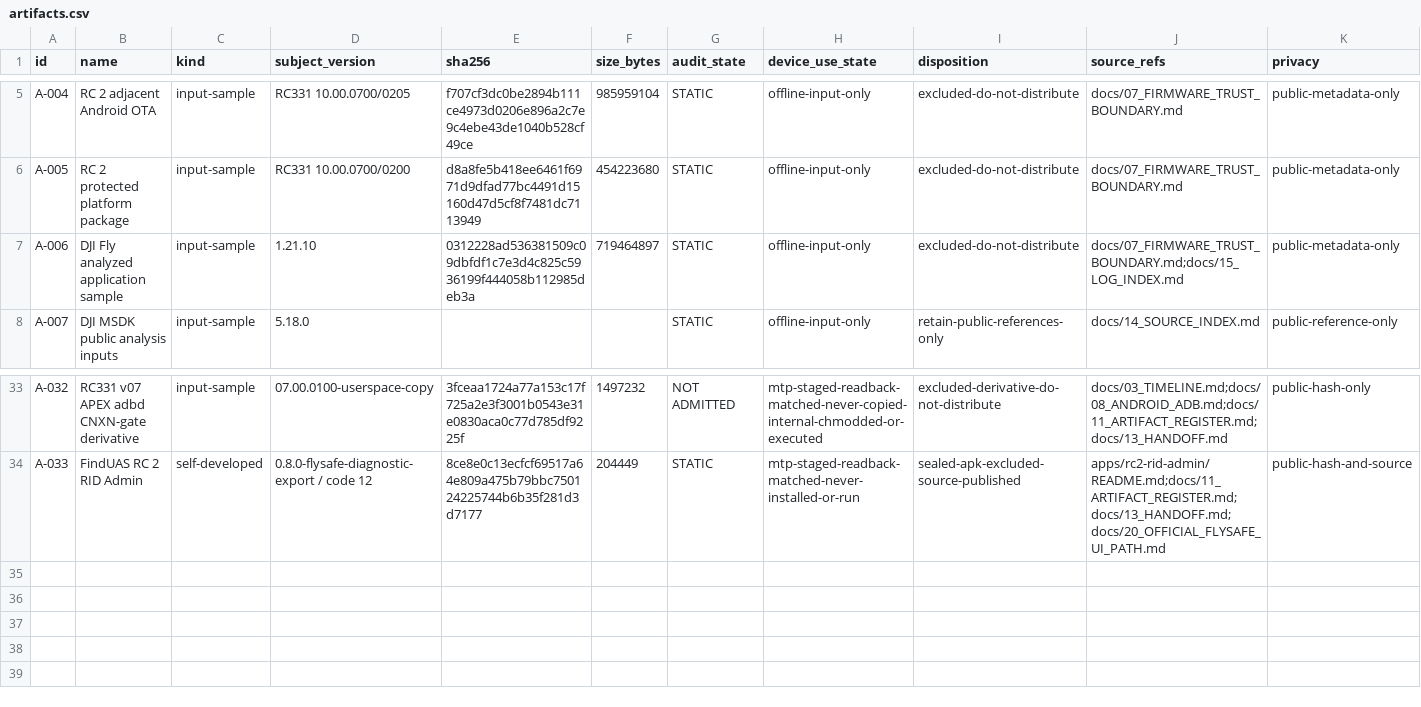
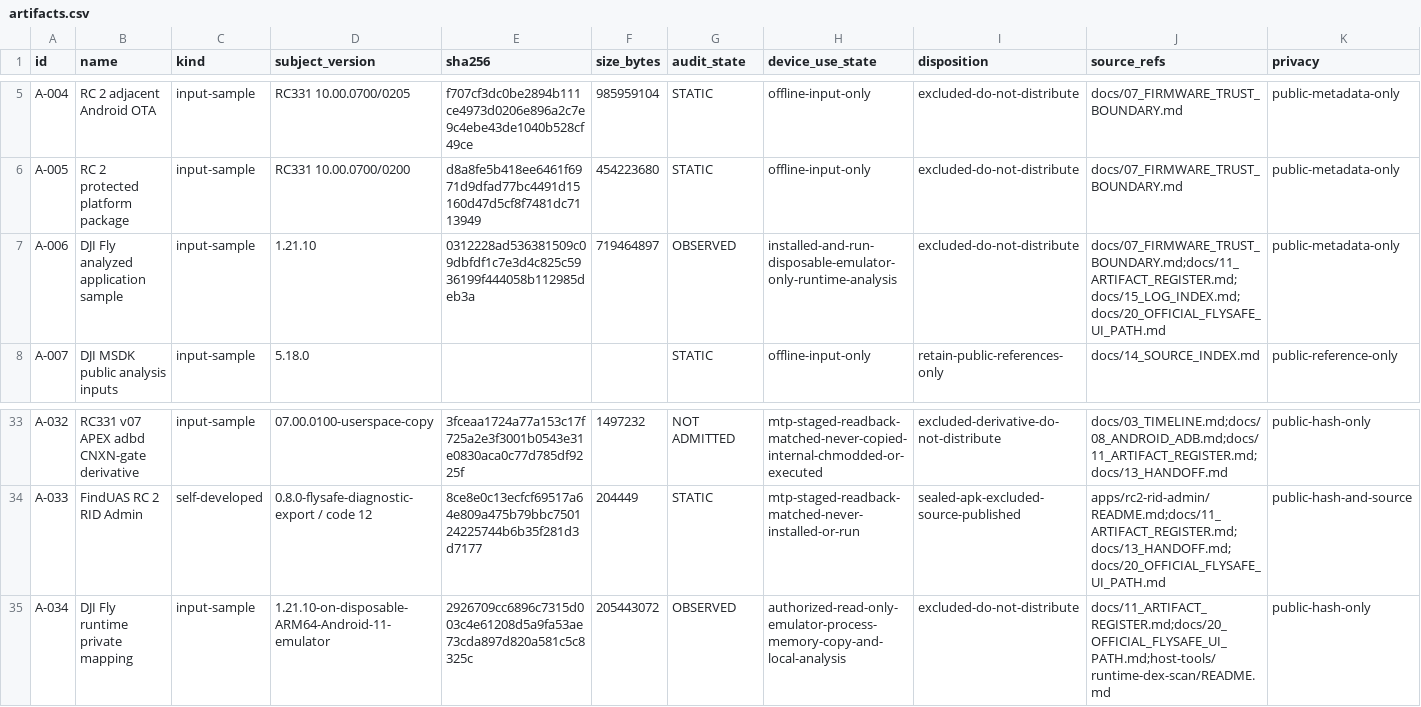
Before and after one commit to Sapphire-Rapids/DJI-RC2-Mini5Pro-Research, a CSV file: evidence/artifacts.csv, drawn as a sheet; only a part is shown, gaps mark what is left out.

```diff
--- a/evidence/artifacts.csv
+++ b/evidence/artifacts.csv
@@ -6,3 +6,3 @@ A-004,RC 2 adjacent Android OTA,input-sample,RC331 10.00.0700/0205,f707cf3dc0be2
 A-005,RC 2 protected platform package,input-sample,RC331 10.00.0700/0200,d8a8fe5b418ee6461f6971d9dfad77bc4491d15160d47d5cf8f7481dc7113949,454223680,STATIC,offline-input-only,excluded-do-not-distribute,docs/07_FIRMWARE_TRUST_BOUNDARY.md,public-metadata-only
-A-006,DJI Fly analyzed application sample,input-sample,1.21.10,0312228ad536381509c09dbfdf1c7e3d4c825c5936199f444058b112985deb3a,719464897,STATIC,offline-input-only,excluded-do-not-distribute,docs/07_FIRMWARE_TRUST_BOUNDARY.md;docs/15_LOG_INDEX.md,public-metadata-only
+A-006,DJI Fly analyzed application sample,input-sample,1.21.10,0312228ad536381509c09dbfdf1c7e3d4c825c5936199f444058b112985deb3a,719464897,OBSERVED,installed-and-run-disposable-emulator-only-runtime-analysis,excluded-do-not-distribute,docs/07_FIRMWARE_TRUST_BOUNDARY.md;docs/11_ARTIFACT_REGISTER.md;docs/15_LOG_INDEX.md;docs/20_OFFICIAL_FLYSAFE_UI_PATH.md,public-metadata-only
 A-007,DJI MSDK public analysis inputs,input-sample,5.18.0,,,STATIC,offline-input-only,retain-public-references-only,docs/14_SOURCE_INDEX.md,public-reference-only
@@ -34 +34,2 @@ A-032,RC331 v07 APEX adbd CNXN-gate derivative,input-sample,07.00.0100-userspace
 A-033,FindUAS RC 2 RID Admin,self-developed,0.8.0-flysafe-diagnostic-export / code 12,8ce8e0c13ecfcf69517a64e809a475b79bbc750124225744b6b35f281d3d7177,204449,STATIC,mtp-staged-readback-matched-never-installed-or-run,sealed-apk-excluded-source-published,apps/rc2-rid-admin/README.md;docs/11_ARTIFACT_REGISTER.md;docs/13_HANDOFF.md;docs/20_OFFICIAL_FLYSAFE_UI_PATH.md,public-hash-and-source
+A-034,DJI Fly runtime private mapping,input-sample,1.21.10-on-disposable-ARM64-Android-11-emulator,2926709cc6896c7315d003c4e61208d5a9fa53ae73cda897d820a581c5c8325c,205443072,OBSERVED,authorized-read-only-emulator-process-memory-copy-and-local-analysis,excluded-do-not-distribute,docs/11_ARTIFACT_REGISTER.md;docs/20_OFFICIAL_FLYSAFE_UI_PATH.md;host-tools/runtime-dex-scan/README.md,public-hash-only
```
Also changed, not shown: evidence/claims.csv, 20 other files.
